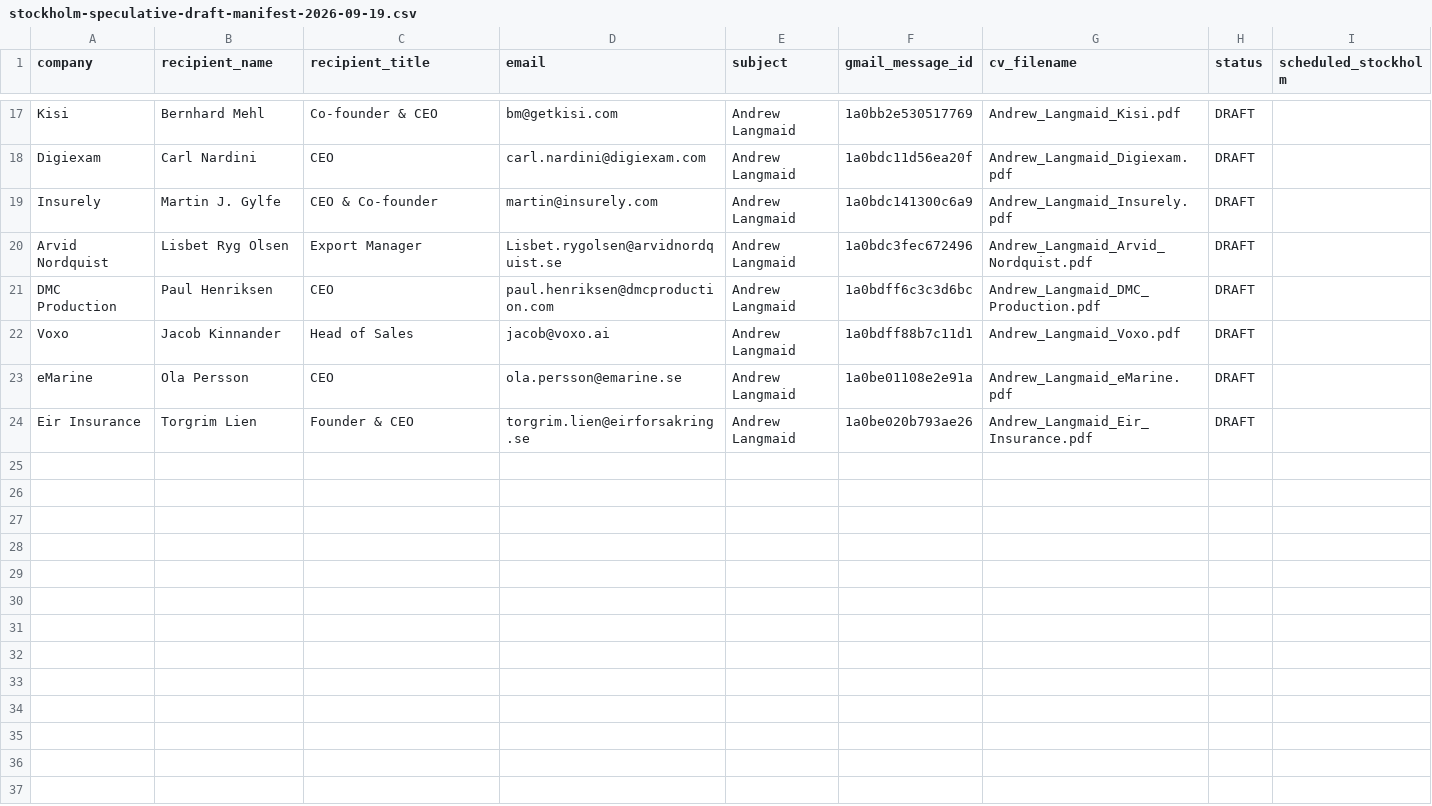
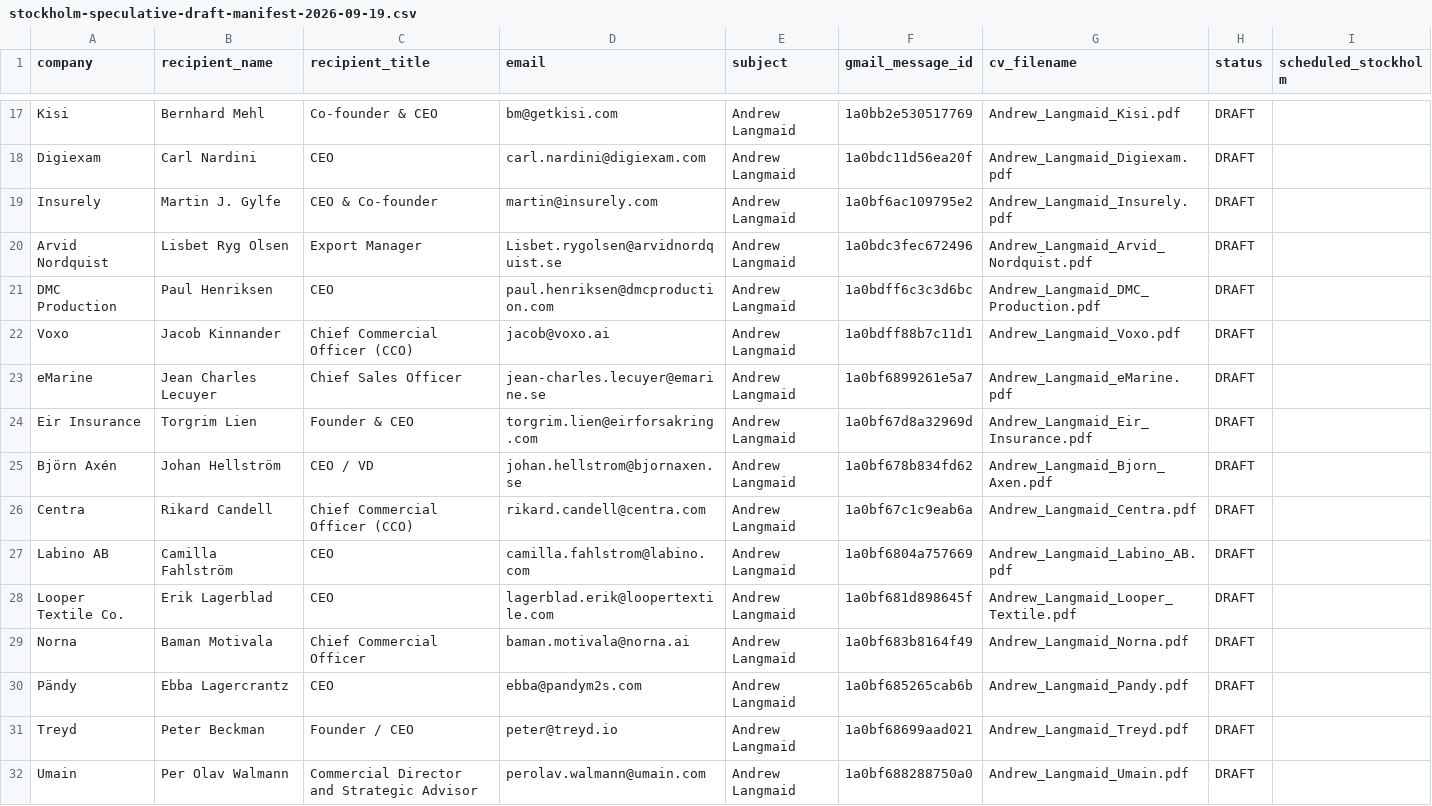
Before and after one commit to Pomeroi9Langmaid/Job-Hunting, a CSV file: data/stockholm-speculative-draft-manifest-2026-09-19.csv, drawn as a sheet; only a part is shown, gaps mark what is left out.

Commit message:
Update Stockholm draft manifest after contact enrichment

```diff
--- a/data/stockholm-speculative-draft-manifest-2026-09-19.csv
+++ b/data/stockholm-speculative-draft-manifest-2026-09-19.csv
@@ -18,7 +18,15 @@ company,recipient_name,recipient_title,email,subject,gmail_message_id,cv_filenam
 "Digiexam","Carl Nardini","CEO","carl.nardini@digiexam.com","Andrew Langmaid","1a0bdc11d56ea20f","Andrew_Langmaid_Digiexam.pdf","DRAFT",""
-"Insurely","Martin J. Gylfe","CEO & Co-founder","martin@insurely.com","Andrew Langmaid","1a0bdc141300c6a9","Andrew_Langmaid_Insurely.pdf","DRAFT",""
+"Insurely","Martin J. Gylfe","CEO & Co-founder","martin@insurely.com","Andrew Langmaid","1a0bf6ac109795e2","Andrew_Langmaid_Insurely.pdf","DRAFT",""
 "Arvid Nordquist","Lisbet Ryg Olsen","Export Manager","Lisbet.rygolsen@arvidnordquist.se","Andrew Langmaid","1a0bdc3fec672496","Andrew_Langmaid_Arvid_Nordquist.pdf","DRAFT",""
 "DMC Production","Paul Henriksen","CEO","paul.henriksen@dmcproduction.com","Andrew Langmaid","1a0bdff6c3c3d6bc","Andrew_Langmaid_DMC_Production.pdf","DRAFT",""
-"Voxo","Jacob Kinnander","Head of Sales","jacob@voxo.ai","Andrew Langmaid","1a0bdff88b7c11d1","Andrew_Langmaid_Voxo.pdf","DRAFT",""
-"eMarine","Ola Persson","CEO","ola.persson@emarine.se","Andrew Langmaid","1a0be01108e2e91a","Andrew_Langmaid_eMarine.pdf","DRAFT",""
-"Eir Insurance","Torgrim Lien","Founder & CEO","torgrim.lien@eirforsakring.se","Andrew Langmaid","1a0be020b793ae26","Andrew_Langmaid_Eir_Insurance.pdf","DRAFT",""
+"Voxo","Jacob Kinnander","Chief Commercial Officer (CCO)","jacob@voxo.ai","Andrew Langmaid","1a0bdff88b7c11d1","Andrew_Langmaid_Voxo.pdf","DRAFT",""
+"eMarine","Jean Charles Lecuyer","Chief Sales Officer","jean-charles.lecuyer@emarine.se","Andrew Langmaid","1a0bf6899261e5a7","Andrew_Langmaid_eMarine.pdf","DRAFT",""
+"Eir Insurance","Torgrim Lien","Founder & CEO","torgrim.lien@eirforsakring.com","Andrew Langmaid","1a0bf67d8a32969d","Andrew_Langmaid_Eir_Insurance.pdf","DRAFT",""
+"Björn Axén","Johan Hellström","CEO / VD","johan.hellstrom@bjornaxen.se","Andrew Langmaid","1a0bf678b834fd62","Andrew_Langmaid_Bjorn_Axen.pdf","DRAFT",""
+"Centra","Rikard Candell","Chief Commercial Officer (CCO)","rikard.candell@centra.com","Andrew Langmaid","1a0bf67c1c9eab6a","Andrew_Langmaid_Centra.pdf","DRAFT",""
+"Labino AB","Camilla Fahlström","CEO","camilla.fahlstrom@labino.com","Andrew Langmaid","1a0bf6804a757669","Andrew_Langmaid_Labino_AB.pdf","DRAFT",""
+"Looper Textile Co.","Erik Lagerblad","CEO","lagerblad.erik@loopertextile.com","Andrew Langmaid","1a0bf681d898645f","Andrew_Langmaid_Looper_Textile.pdf","DRAFT",""
+"Norna","Baman Motivala","Chief Commercial Officer","baman.motivala@norna.ai","Andrew Langmaid","1a0bf683b8164f49","Andrew_Langmaid_Norna.pdf","DRAFT",""
+"Pändy","Ebba Lagercrantz","CEO","ebba@pandym2s.com","Andrew Langmaid","1a0bf685265cab6b","Andrew_Langmaid_Pandy.pdf","DRAFT",""
+"Treyd","Peter Beckman","Founder / CEO","peter@treyd.io","Andrew Langmaid","1a0bf68699aad021","Andrew_Langmaid_Treyd.pdf","DRAFT",""
+"Umain","Per Olav Walmann","Commercial Director and Strategic Advisor","perolav.walmann@umain.com","Andrew Langmaid","1a0bf688288750a0","Andrew_Langmaid_Umain.pdf","DRAFT",""
```
